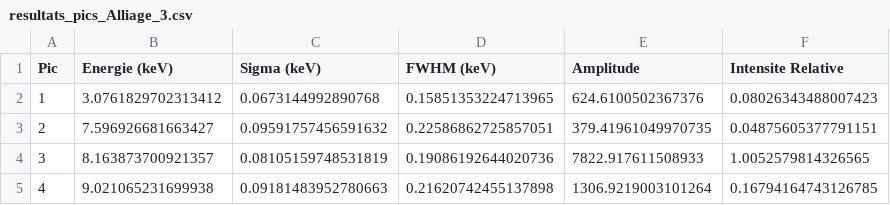
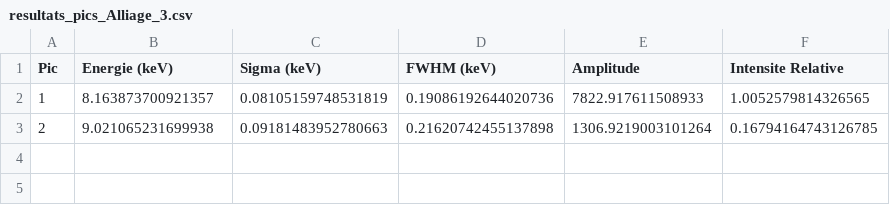
Before and after one commit to oli724/Filtration_X, a CSV file: Results_fluo/Results_Alliage_3/resultats_pics_Alliage_3.csv, drawn as a sheet.

```diff
--- a/Results_fluo/Results_Alliage_3/resultats_pics_Alliage_3.csv
+++ b/Results_fluo/Results_Alliage_3/resultats_pics_Alliage_3.csv
@@ -1,5 +1,3 @@
 Pic,Energie (keV),Sigma (keV),FWHM (keV),Amplitude,Intensite Relative
-1,3.0761829702313412,0.0673144992890768,0.15851353224713965,624.6100502367376,0.08026343488007423
-2,7.596926681663427,0.09591757456591632,0.22586862725857051,379.41961049970735,0.04875605377791151
-3,8.163873700921357,0.08105159748531819,0.19086192644020736,7822.917611508933,1.0052579814326565
-4,9.021065231699938,0.09181483952780663,0.21620742455137898,1306.9219003101264,0.16794164743126785
+1,8.163873700921357,0.08105159748531819,0.19086192644020736,7822.917611508933,1.0052579814326565
+2,9.021065231699938,0.09181483952780663,0.21620742455137898,1306.9219003101264,0.16794164743126785
```
Also changed, not shown: 8 other files.
